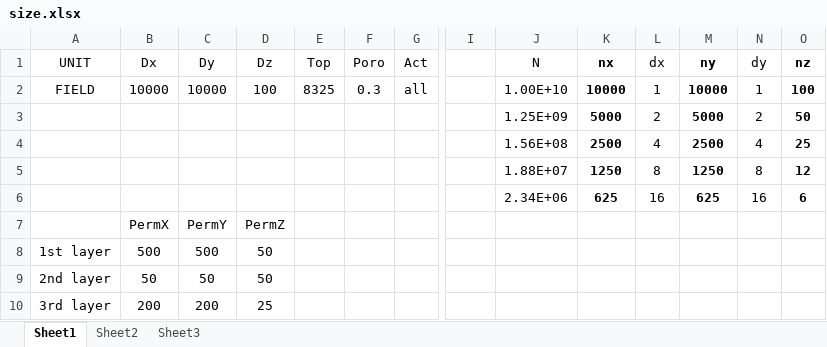
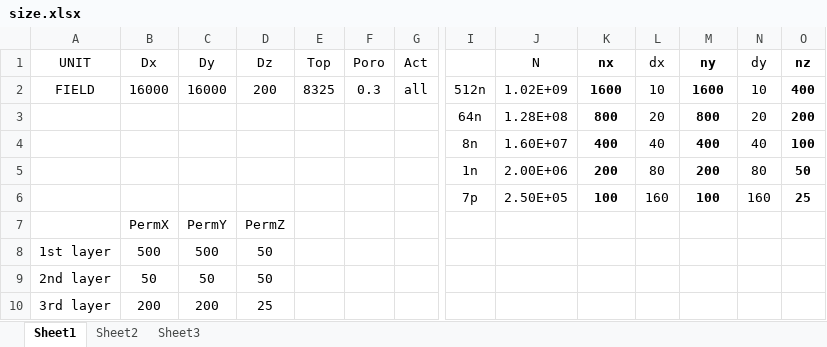
Before and after one commit to OpenCAEPlus/OpenCAEPoroX, an Excel workbook: data/scalingTest/refineComp/size.xlsx, sheet Sheet1, drawn as a sheet; only a part is shown, gaps mark what is left out; values as stored, in another font and other column widths than the file's, no borders; removed rows and columns are numbered as before the commit, all else as after; rows hold the shown columns only; the diff names each change by its address in the sheet, - before the commit and + after, or states it on an @@ line.

Commit message:
change size of test case

```diff
--- a/data/scalingTest/refineComp/size.xlsx (sheet Sheet1)
+++ b/data/scalingTest/refineComp/size.xlsx (sheet Sheet1)
-row 2: FIELD | 10000 | 10000 | 100 | 8325 | 0.3 | all |  | 1.00E+10 | 10000 | 1 | 10000 | 1 | 100
-row 3:  |  |  |  |  |  |  |  | 1.25E+09 | 5000 | 2 | 5000 | 2 | 50
-row 4:  |  |  |  |  |  |  |  | 1.56E+08 | 2500 | 4 | 2500 | 4 | 25
-row 5:  |  |  |  |  |  |  |  | 1.88E+07 | 1250 | 8 | 1250 | 8 | 12
-row 6:  |  |  |  |  |  |  |  | 2.34E+06 | 625 | 16 | 625 | 16 | 6
+row 2: FIELD | 16000 | 16000 | 200 | 8325 | 0.3 | all | 512n | 1.02E+09 | 1600 | 10 | 1600 | 10 | 400
+row 3:  |  |  |  |  |  |  | 64n | 1.28E+08 | 800 | 20 | 800 | 20 | 200
+row 4:  |  |  |  |  |  |  | 8n | 1.60E+07 | 400 | 40 | 400 | 40 | 100
+row 5:  |  |  |  |  |  |  | 1n | 2.00E+06 | 200 | 80 | 200 | 80 | 50
+row 6:  |  |  |  |  |  |  | 7p | 2.50E+05 | 100 | 160 | 100 | 160 | 25
```
Also changed, not shown: 6 other files.
